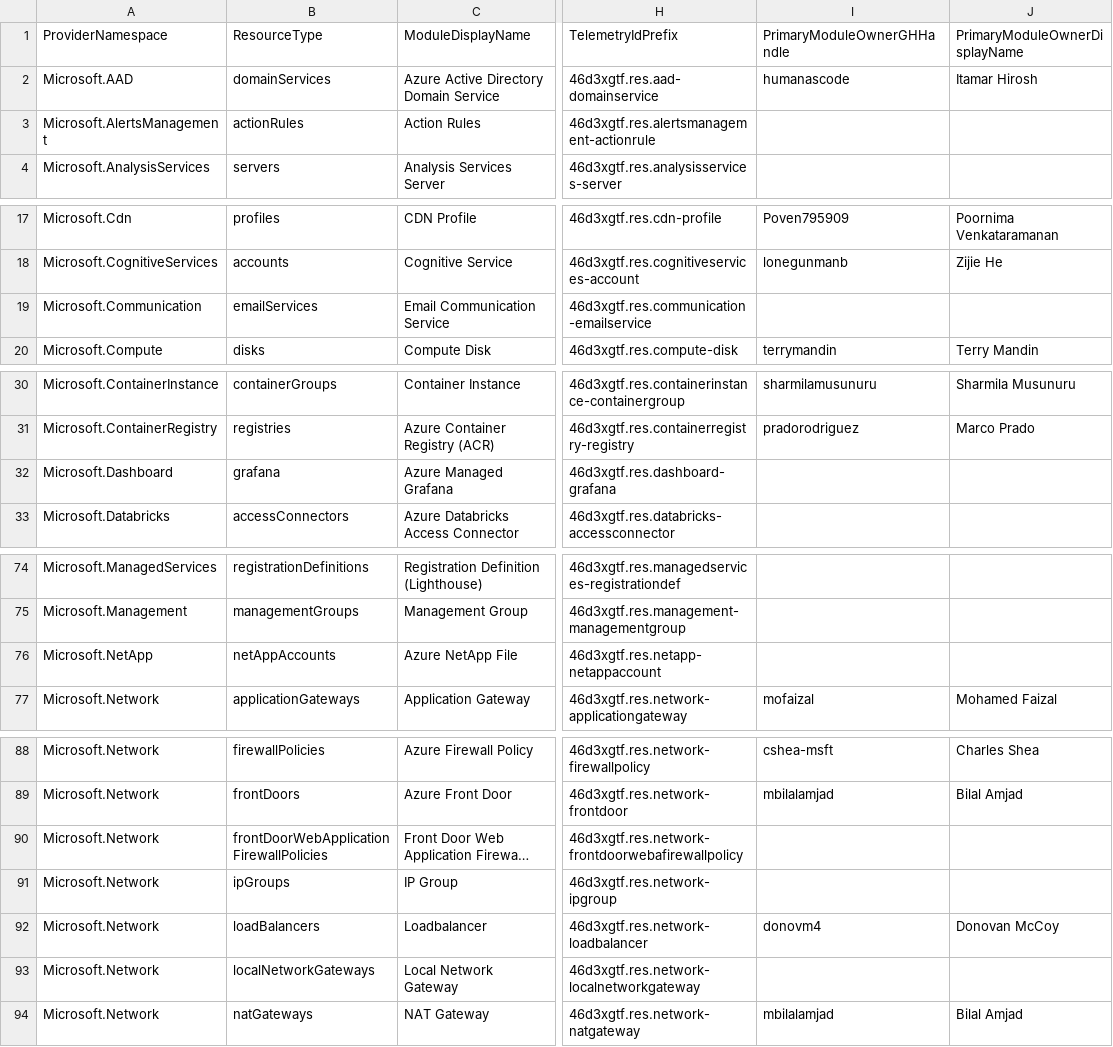
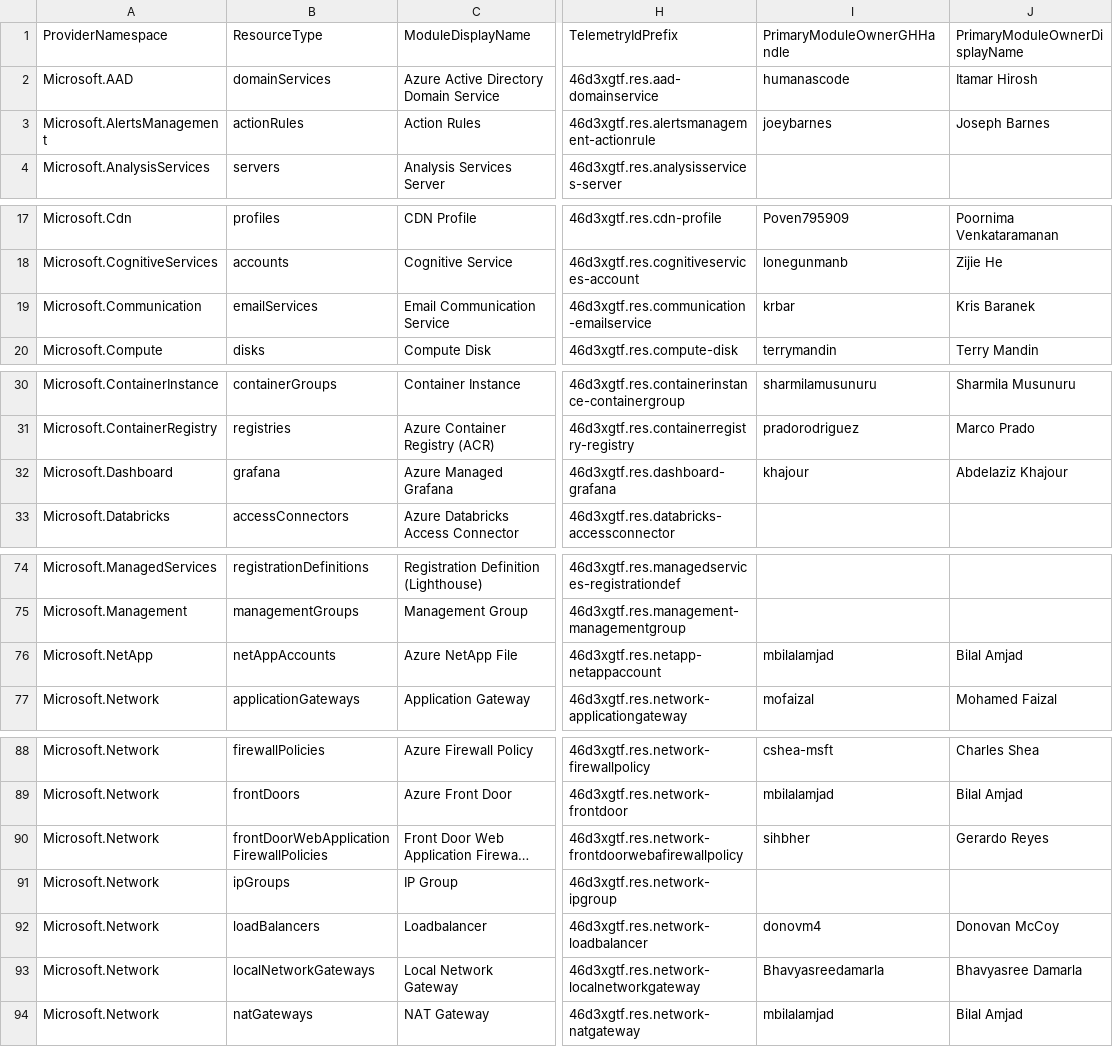
Before and after one commit to Azure/Azure-Verified-Modules, a CSV file: docs/static/module-indexes/TerraformResourceModules.csv, drawn as a sheet; only a part is shown, gaps mark what is left out; long unchanged cells end in …; the diff covers the shown part only; the diff names each change by its address in the sheet, - before the commit and + after, or states it on an @@ line.

Commit message:
update

```diff
--- a/docs/static/module-indexes/TerraformResourceModules.csv
+++ b/docs/static/module-indexes/TerraformResourceModules.csv
-I3: (empty)
+I3: joeybarnes
-J3: (empty)
+J3: Joseph Barnes
-I19: (empty)
+I19: krbar
-J19: (empty)
+J19: Kris Baranek
-I32: (empty)
+I32: khajour
-J32: (empty)
+J32: Abdelaziz Khajour
-I76: (empty)
+I76: mbilalamjad
-J76: (empty)
+J76: Bilal Amjad
-I90: (empty)
+I90: sihbher
-J90: (empty)
+J90: Gerardo Reyes
-I93: (empty)
+I93: Bhavyasreedamarla
-J93: (empty)
+J93: Bhavyasree Damarla
```
Also changed, not shown: 2 edited cells elsewhere in this file.
